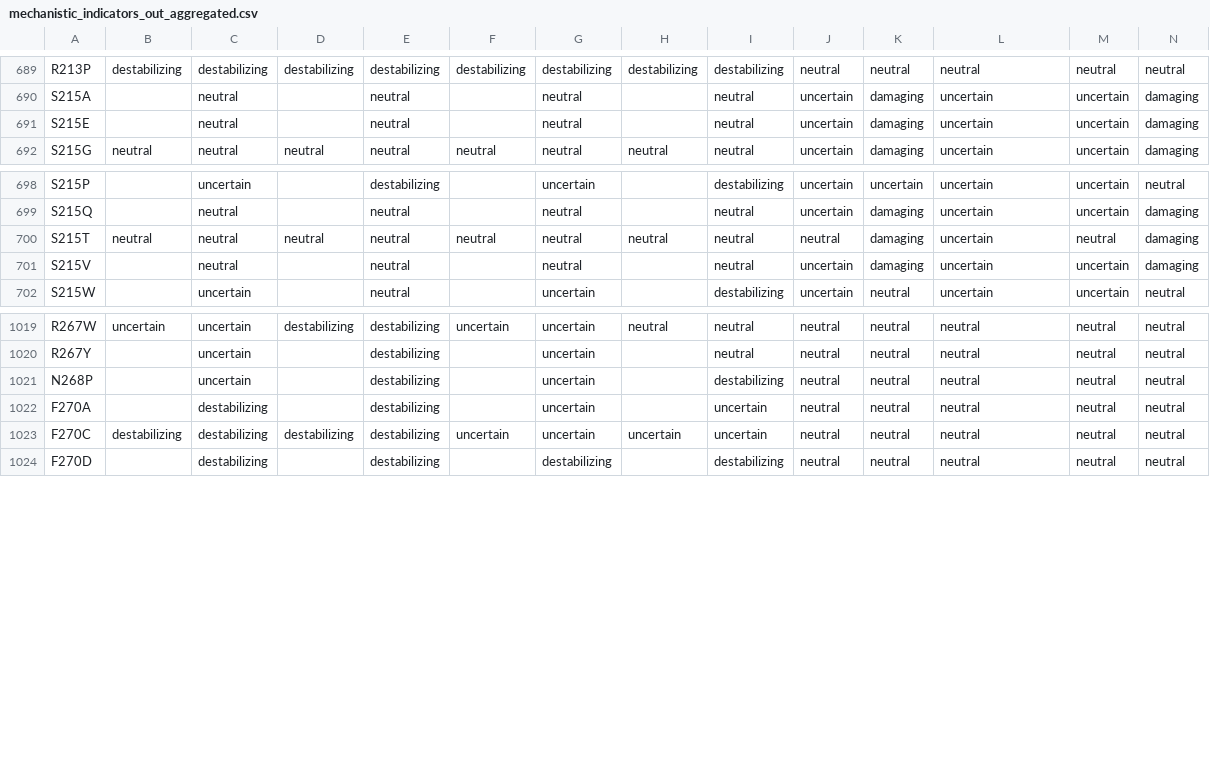
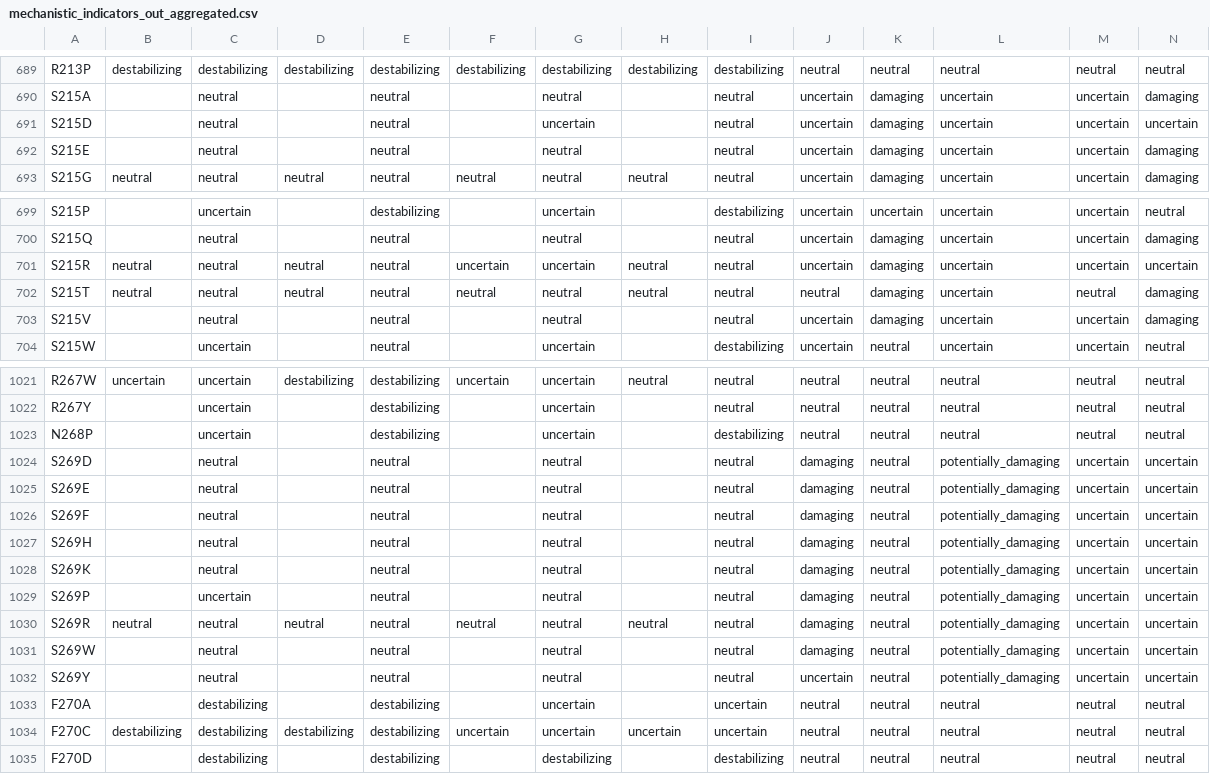
Before and after one commit to ELELAB/MAVISp_downstream_analysis, a CSV file: dot_plot/examples_v2/ensemble_mode_foldetta/mechanistic_indicators_out_aggregated.csv, drawn as a sheet; only a part is shown, gaps mark what is left out; rows hold the shown columns only; the diff names each change by its address in the sheet, - before the commit and + after, or states it on an @@ line.

```diff
--- a/dot_plot/examples_v2/ensemble_mode_foldetta/mechanistic_indicators_out_aggregated.csv
+++ b/dot_plot/examples_v2/ensemble_mode_foldetta/mechanistic_indicators_out_aggregated.csv
+row 691: S215D |  | neutral |  | neutral |  | uncertain |  | neutral | uncertain | damaging | uncertain | uncertain | uncertain
+row 701: S215R | neutral | neutral | neutral | neutral | uncertain | uncertain | neutral | neutral | uncertain | damaging | uncertain | uncertain | uncertain
+row 1024: S269D |  | neutral |  | neutral |  | neutral |  | neutral | damaging | neutral | potentially_damaging | uncertain | uncertain
+row 1025: S269E |  | neutral |  | neutral |  | neutral |  | neutral | damaging | neutral | potentially_damaging | uncertain | uncertain
+row 1026: S269F |  | neutral |  | neutral |  | neutral |  | neutral | damaging | neutral | potentially_damaging | uncertain | uncertain
+row 1027: S269H |  | neutral |  | neutral |  | neutral |  | neutral | damaging | neutral | potentially_damaging | uncertain | uncertain
+row 1028: S269K |  | neutral |  | neutral |  | neutral |  | neutral | damaging | neutral | potentially_damaging | uncertain | uncertain
+row 1029: S269P |  | uncertain |  | neutral |  | neutral |  | neutral | damaging | neutral | potentially_damaging | uncertain | uncertain
+row 1030: S269R | neutral | neutral | neutral | neutral | neutral | neutral | neutral | neutral | damaging | neutral | potentially_damaging | uncertain | uncertain
+row 1031: S269W |  | neutral |  | neutral |  | neutral |  | neutral | damaging | neutral | potentially_damaging | uncertain | uncertain
+row 1032: S269Y |  | neutral |  | neutral |  | neutral |  | neutral | uncertain | neutral | potentially_damaging | uncertain | uncertain
```
Also changed, not shown: dot_plot/examples_v2/ensemble_mode/mechanistic_indicators_out_aggregated.csv, dot_plot/examples_v2/ensemble_mode_foldetta_thermompnn/mechanistic_indicators_out_germline.csv, 15 other files.
